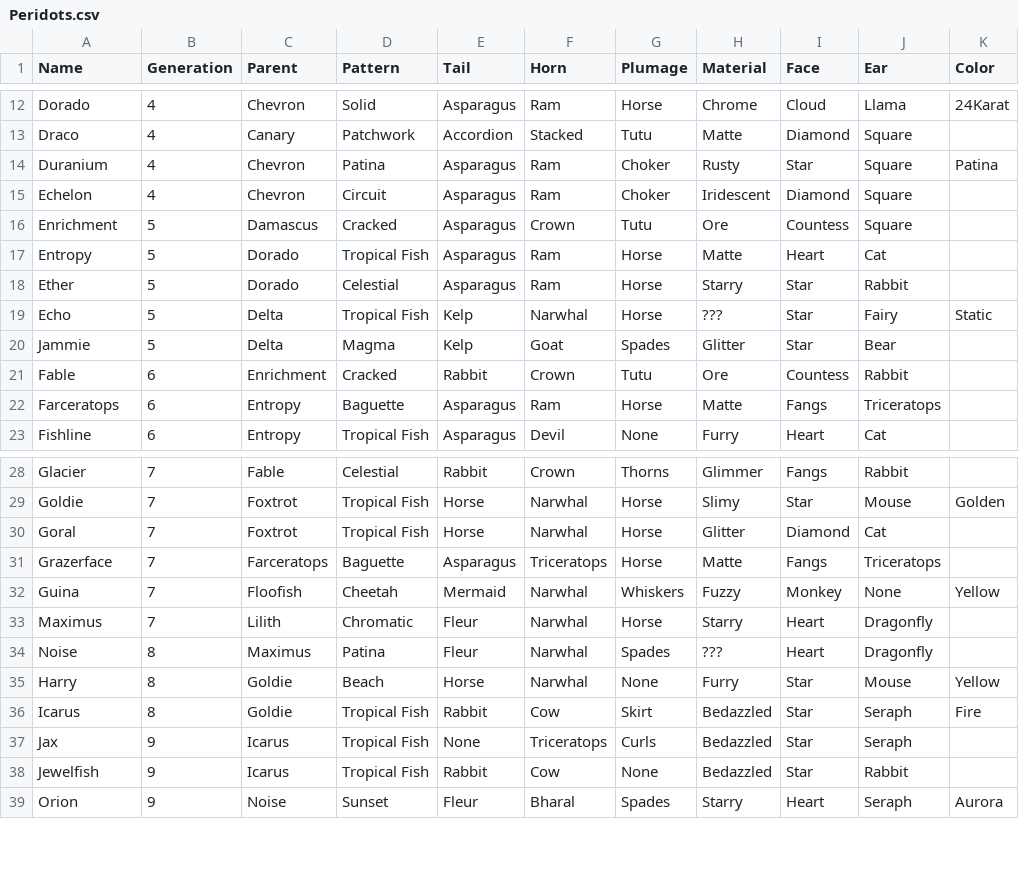
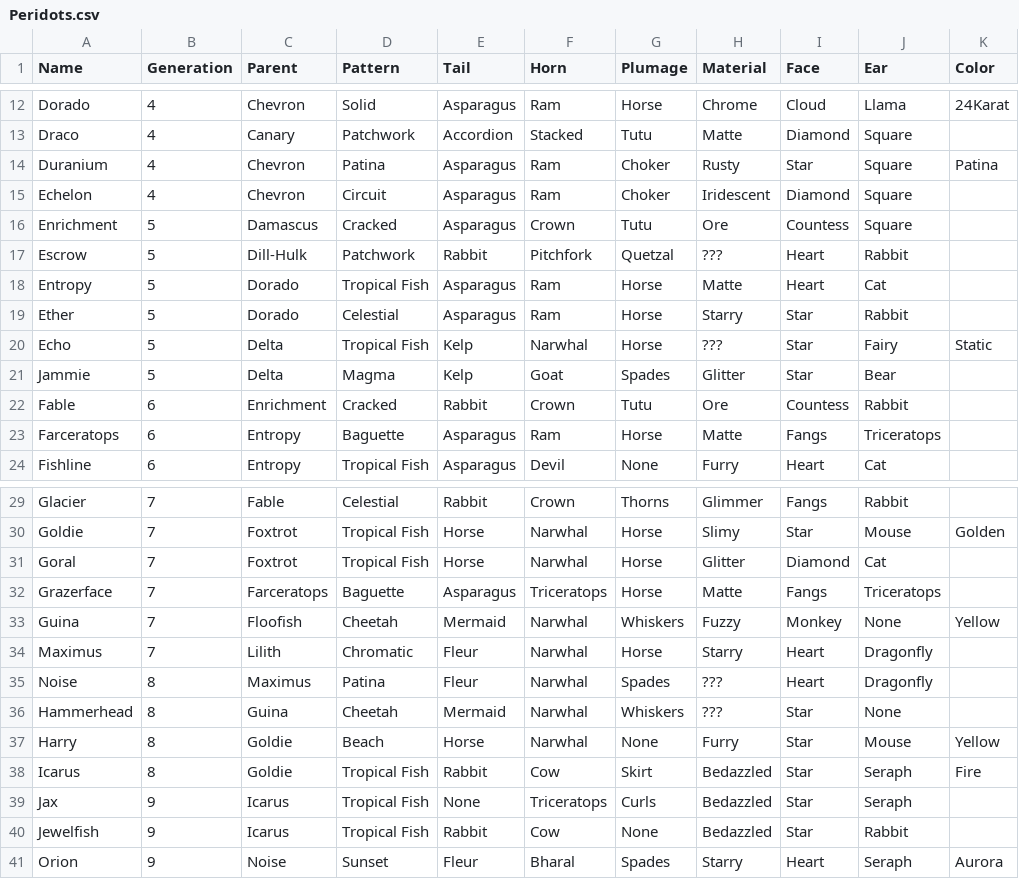
Before and after one commit to g1ddy/PeridotArchetypeFinder, a CSV file: assets/Peridots.csv, drawn as a sheet; only a part is shown, gaps mark what is left out.

Commit message:
add new gen from peridot week

```diff
--- a/assets/Peridots.csv
+++ b/assets/Peridots.csv
@@ -16,2 +16,3 @@ Echelon,4,Chevron,Circuit,Asparagus,Ram,Choker,Iridescent,Diamond,Square,
 Enrichment,5,Damascus,Cracked,Asparagus,Crown,Tutu,Ore,Countess,Square,
+Escrow,5,Dill-Hulk,Patchwork,Rabbit,Pitchfork,Quetzal,???,Heart,Rabbit,
 Entropy,5,Dorado,Tropical Fish,Asparagus,Ram,Horse,Matte,Heart,Cat,
@@ -34,2 +35,3 @@ Maximus,7,Lilith,Chromatic,Fleur,Narwhal,Horse,Starry,Heart,Dragonfly,
 Noise,8,Maximus,Patina,Fleur,Narwhal,Spades,???,Heart,Dragonfly,
+Hammerhead,8,Guina,Cheetah,Mermaid,Narwhal,Whiskers,???,Star,None,
 Harry,8,Goldie,Beach,Horse,Narwhal,None,Furry,Star,Mouse,Yellow
```
Also changed, not shown: 4 other files.
